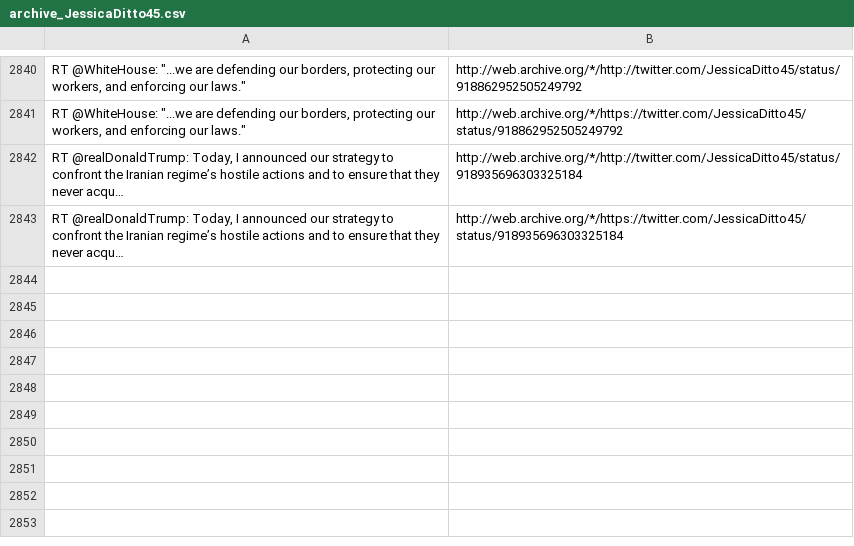
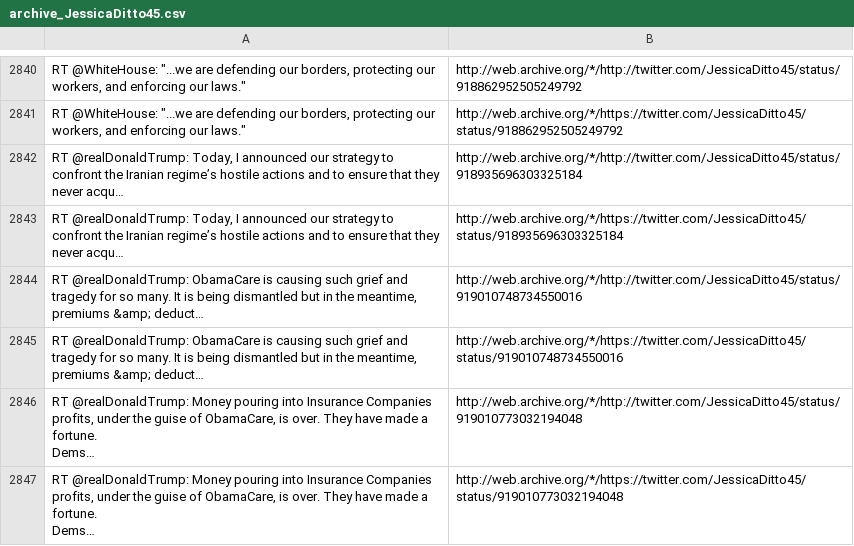
Before and after one commit to patrick-brian-mooney/archive-junta, a CSV file: data/archive_JessicaDitto45.csv, drawn as a sheet; only a part is shown, gaps mark what is left out; ↵ is a line break in a cell; the diff names each change by its address in the sheet, - before the commit and + after, or states it on an @@ line.

```diff
--- a/data/archive_JessicaDitto45.csv
+++ b/data/archive_JessicaDitto45.csv
+row 2844: RT @realDonaldTrump: ObamaCare is causing such grief and tragedy for so many. It is being dismantled but in the meantime, premiums &amp; deduct… | http://web.archive.org/*/http://twitter.com/JessicaDitto45/status/919010748734550016
+row 2845: RT @realDonaldTrump: ObamaCare is causing such grief and tragedy for so many. It is being dismantled but in the meantime, premiums &amp; deduct… | http://web.archive.org/*/https://twitter.com/JessicaDitto45/status/919010748734550016
+row 2846: RT @realDonaldTrump: Money pouring into Insurance Companies profits, under the guise of ObamaCare, is over. They have made a fortune. ↵ Dems… | http://web.archive.org/*/http://twitter.com/JessicaDitto45/status/919010773032194048
+row 2847: RT @realDonaldTrump: Money pouring into Insurance Companies profits, under the guise of ObamaCare, is over. They have made a fortune. ↵ Dems… | http://web.archive.org/*/https://twitter.com/JessicaDitto45/status/919010773032194048
```
Also changed, not shown: data/archive_SecretarySonny.csv, data/archive_SecretaryZinke.csv, 6 other files.
